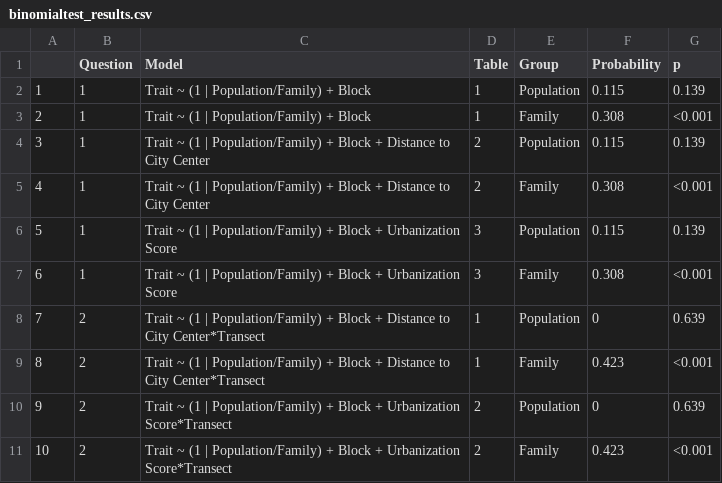
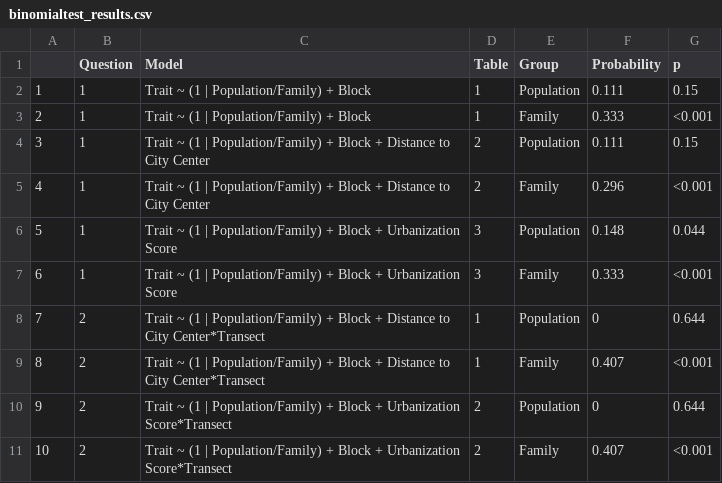
Before and after one commit to sbreitbart/urban_genetic_divergence, a CSV file: Figures_Tables/Binomial_Exp_Test/binomialtest_results.csv, drawn as a sheet.

```diff
--- a/Figures_Tables/Binomial_Exp_Test/binomialtest_results.csv
+++ b/Figures_Tables/Binomial_Exp_Test/binomialtest_results.csv
@@ -1,11 +1,11 @@
 "","Question","Model","Table","Group","Probability","p"
-"1",1,"Trait ~ (1 | Population/Family) + Block",1,"Population",0.115,"0.139"
-"2",1,"Trait ~ (1 | Population/Family) + Block",1,"Family",0.308,"<0.001"
-"3",1,"Trait ~ (1 | Population/Family) + Block + Distance to City Center",2,"Population",0.115,"0.139"
-"4",1,"Trait ~ (1 | Population/Family) + Block + Distance to City Center",2,"Family",0.308,"<0.001"
-"5",1,"Trait ~ (1 | Population/Family) + Block + Urbanization Score",3,"Population",0.115,"0.139"
-"6",1,"Trait ~ (1 | Population/Family) + Block + Urbanization Score",3,"Family",0.308,"<0.001"
-"7",2,"Trait ~ (1 | Population/Family) + Block + Distance to City Center*Transect",1,"Population",0,"0.639"
-"8",2,"Trait ~ (1 | Population/Family) + Block + Distance to City Center*Transect",1,"Family",0.423,"<0.001"
-"9",2,"Trait ~ (1 | Population/Family) + Block + Urbanization Score*Transect",2,"Population",0,"0.639"
-"10",2,"Trait ~ (1 | Population/Family) + Block + Urbanization Score*Transect",2,"Family",0.423,"<0.001"
+"1",1,"Trait ~ (1 | Population/Family) + Block",1,"Population",0.111,"0.15"
+"2",1,"Trait ~ (1 | Population/Family) + Block",1,"Family",0.333,"<0.001"
+"3",1,"Trait ~ (1 | Population/Family) + Block + Distance to City Center",2,"Population",0.111,"0.15"
+"4",1,"Trait ~ (1 | Population/Family) + Block + Distance to City Center",2,"Family",0.296,"<0.001"
+"5",1,"Trait ~ (1 | Population/Family) + Block + Urbanization Score",3,"Population",0.148,"0.044"
+"6",1,"Trait ~ (1 | Population/Family) + Block + Urbanization Score",3,"Family",0.333,"<0.001"
+"7",2,"Trait ~ (1 | Population/Family) + Block + Distance to City Center*Transect",1,"Population",0,"0.644"
+"8",2,"Trait ~ (1 | Population/Family) + Block + Distance to City Center*Transect",1,"Family",0.407,"<0.001"
+"9",2,"Trait ~ (1 | Population/Family) + Block + Urbanization Score*Transect",2,"Population",0,"0.644"
+"10",2,"Trait ~ (1 | Population/Family) + Block + Urbanization Score*Transect",2,"Family",0.407,"<0.001"
```
Also changed, not shown: Figures_Tables/ranova_PVE/ranovas_allyears_Table1.csv, Figures_Tables/ranova_PVE/ranovas_allyears_Table2.csv, 22 other files.
